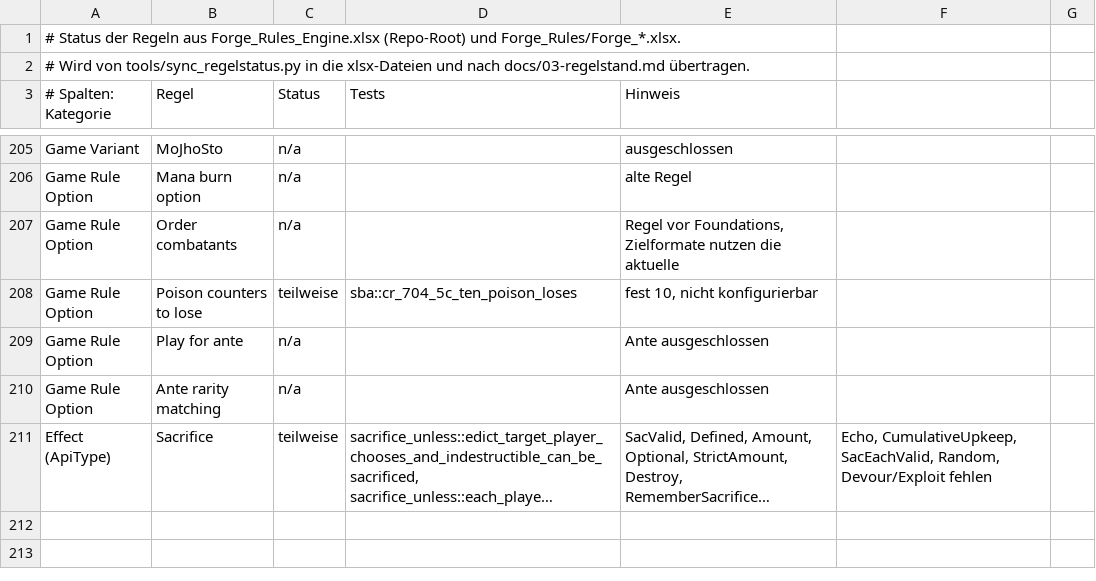
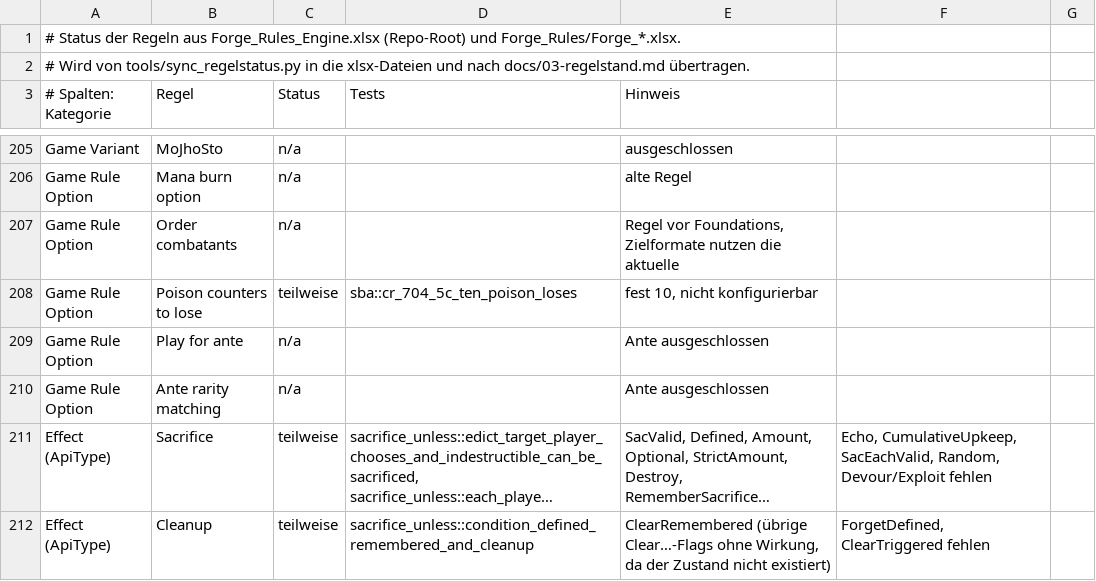
Before and after one commit to wowseer/forge-rules-rs, a CSV file: tools/regelstatus.csv, drawn as a sheet; only a part is shown, gaps mark what is left out; long unchanged cells end in …; the diff names each change by its address in the sheet, - before the commit and + after, or states it on an @@ line.

```diff
--- a/tools/regelstatus.csv
+++ b/tools/regelstatus.csv
+row 212: Effect (ApiType) | Cleanup | teilweise | sacrifice_unless::condition_defined_remembered_and_cleanup | ClearRemembered (übrige Clear…-Flags ohne Wirkung, da der Zustand nicht existiert) | ForgetDefined, ClearTriggered fehlen
```
Also changed, not shown: 11 other files.
